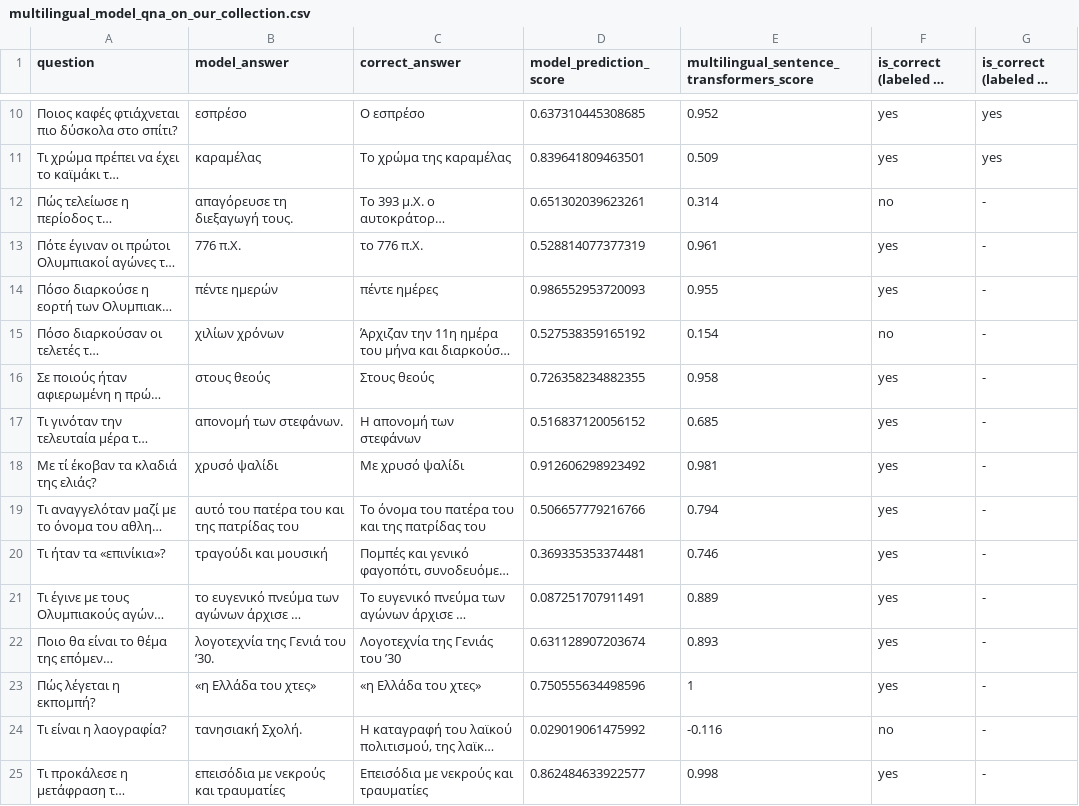
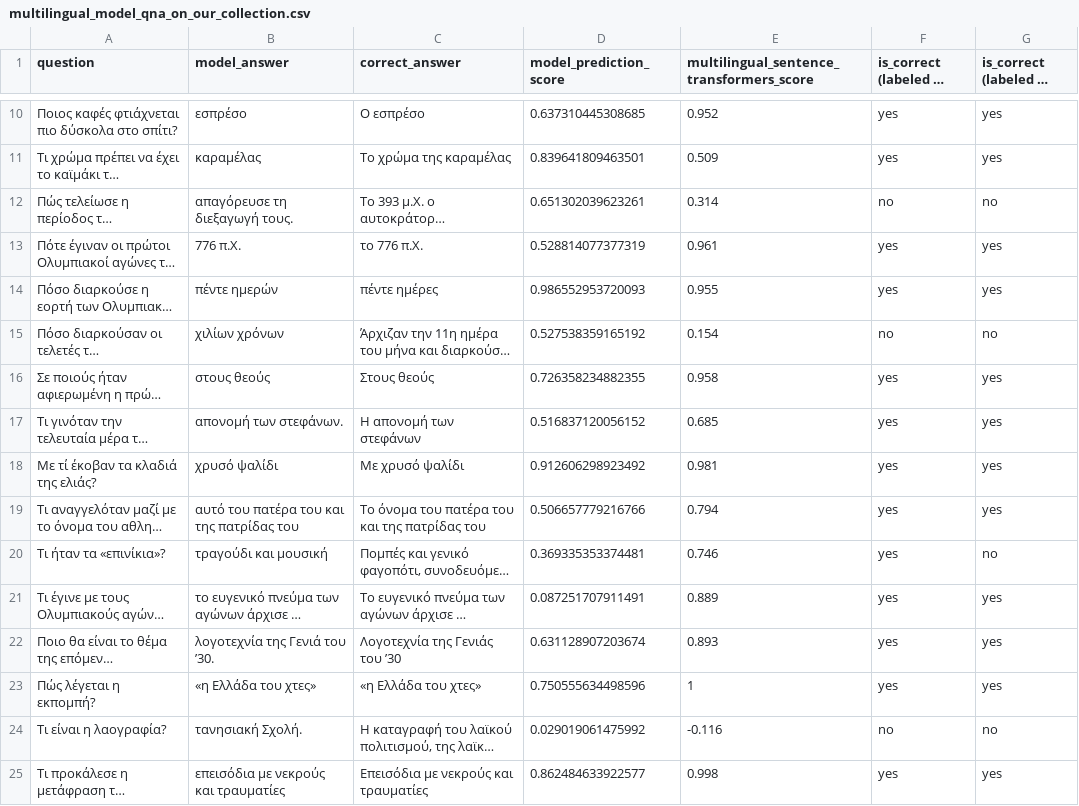
Before and after one commit to Rantaplanb/question-answering-evaluation, a CSV file: resources/csv_files/multilingual_model_qna_on_our_collection.csv, drawn as a sheet; only a part is shown, gaps mark what is left out; long unchanged cells end in …; the diff covers the shown part only; the diff names each change by its address in the sheet, - before the commit and + after, or states it on an @@ line.

Commit message:
Manual evaluation.

```diff
--- a/resources/csv_files/multilingual_model_qna_on_our_collection.csv
+++ b/resources/csv_files/multilingual_model_qna_on_our_collection.csv
-G12 (is_correct (labeled by human)): -
+G12 (is_correct (labeled by human)): no
-G13:G14 (is_correct (labeled by human)): -
+G13:G14 (is_correct (labeled by human)): yes
-G15 (is_correct (labeled by human)): -
+G15 (is_correct (labeled by human)): no
-G16:G19 (is_correct (labeled by human)): -
+G16:G19 (is_correct (labeled by human)): yes
-G20 (is_correct (labeled by human)): -
+G20 (is_correct (labeled by human)): no
-G21:G23 (is_correct (labeled by human)): -
+G21:G23 (is_correct (labeled by human)): yes
-G24 (is_correct (labeled by human)): -
+G24 (is_correct (labeled by human)): no
-G25 (is_correct (labeled by human)): -
+G25 (is_correct (labeled by human)): yes
```
Also changed, not shown: 76 edited cells elsewhere in this file.
